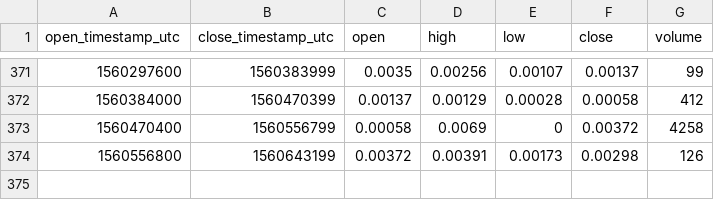
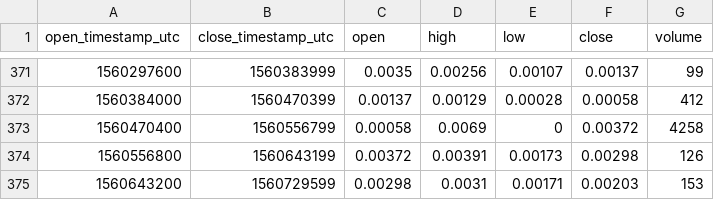
Before and after one commit to cryptobigbro/bitmex-XBT7D_D95, a CSV file: bitmex-XBT7D_D95-1d.csv, drawn as a sheet; only a part is shown, gaps mark what is left out.

```diff
--- a/bitmex-XBT7D_D95-1d.csv
+++ b/bitmex-XBT7D_D95-1d.csv
@@ -374 +374,2 @@ open_timestamp_utc,close_timestamp_utc,open,high,low,close,volume
 1560556800,1560643199,0.00372,0.00391,0.00173,0.00298,126
+1560643200,1560729599,0.00298,0.0031,0.00171,0.00203,153
```
Also changed, not shown: bitmex-XBT7D_D95-1h.csv.
